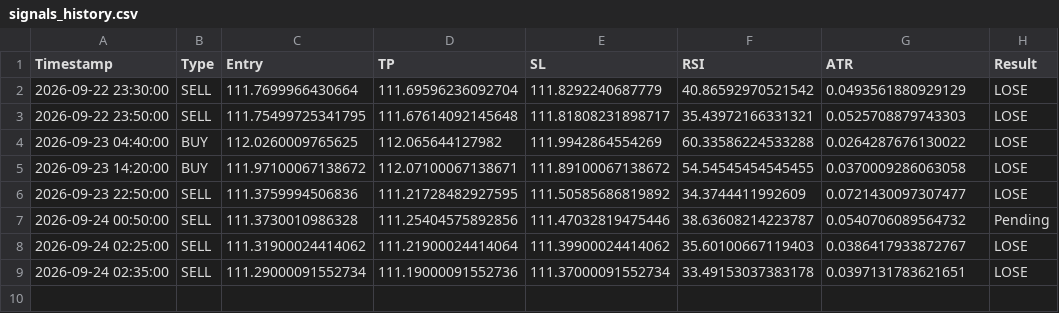
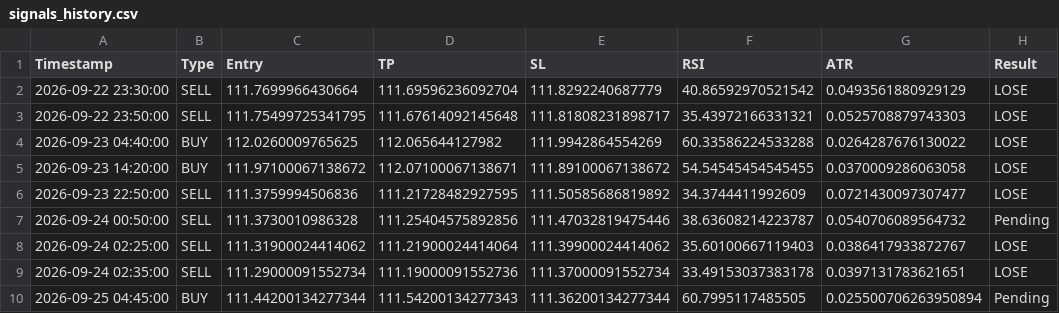
Before and after one commit to mark-dylan-dady/fx-signal-bot, a CSV file: signals_history.csv, drawn as a sheet; the diff names each change by its address in the sheet, - before the commit and + after, or states it on an @@ line.

```diff
--- a/signals_history.csv
+++ b/signals_history.csv
+row 10: 2026-09-25 04:45:00 | BUY | 111.44200134277344 | 111.54200134277343 | 111.36200134277344 | 60.7995117485505 | 0.025500706263950894 | Pending
```
